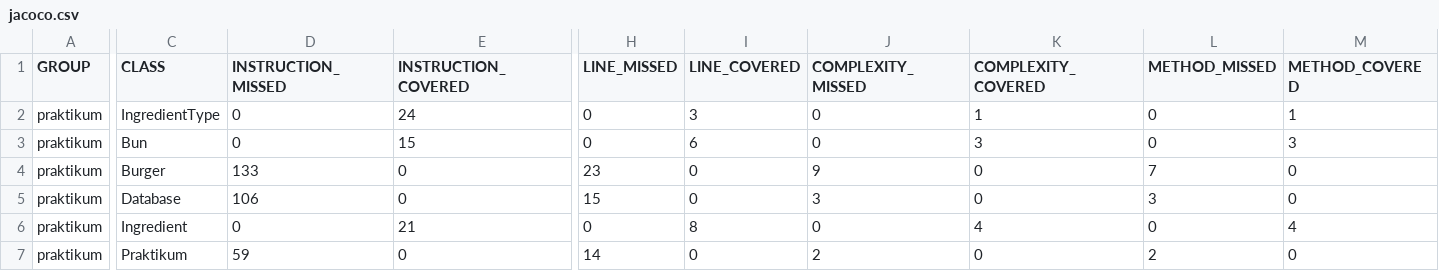
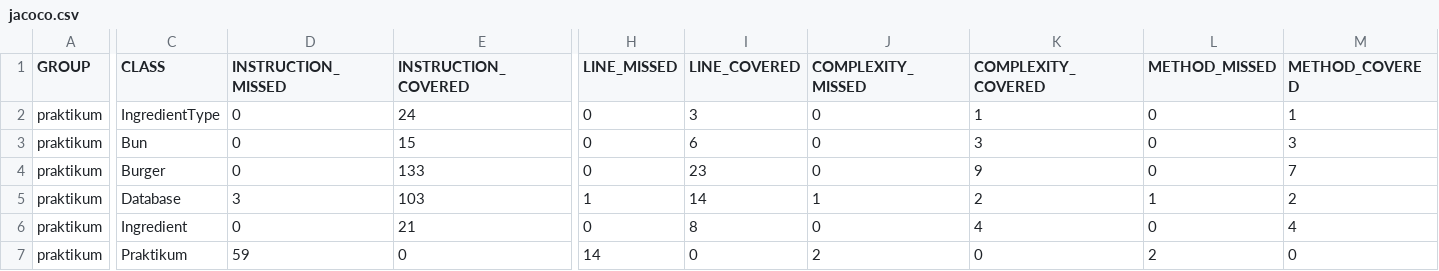
Before and after one commit to yandex-praktikum/QA-java-diplom-1, a CSV file: target/site/jacoco/jacoco.csv, drawn as a sheet; only a part is shown, gaps mark what is left out; the diff covers the shown part only; the diff names each change by its address in the sheet, - before the commit and + after, or states it on an @@ line.

Commit message:
jacoco report added

```diff
--- a/target/site/jacoco/jacoco.csv
+++ b/target/site/jacoco/jacoco.csv
-D4 (INSTRUCTION_MISSED): 133
+D4 (INSTRUCTION_MISSED): 0
-E4 (INSTRUCTION_COVERED): 0
+E4 (INSTRUCTION_COVERED): 133
-H4 (LINE_MISSED): 23
+H4 (LINE_MISSED): 0
-I4 (LINE_COVERED): 0
+I4 (LINE_COVERED): 23
-J4 (COMPLEXITY_MISSED): 9
+J4 (COMPLEXITY_MISSED): 0
-K4 (COMPLEXITY_COVERED): 0
+K4 (COMPLEXITY_COVERED): 9
-L4 (METHOD_MISSED): 7
+L4 (METHOD_MISSED): 0
-M4 (METHOD_COVERED): 0
+M4 (METHOD_COVERED): 7
-D5 (INSTRUCTION_MISSED): 106
+D5 (INSTRUCTION_MISSED): 3
-E5 (INSTRUCTION_COVERED): 0
+E5 (INSTRUCTION_COVERED): 103
-H5 (LINE_MISSED): 15
+H5 (LINE_MISSED): 1
-I5 (LINE_COVERED): 0
+I5 (LINE_COVERED): 14
-J5 (COMPLEXITY_MISSED): 3
+J5 (COMPLEXITY_MISSED): 1
-K5 (COMPLEXITY_COVERED): 0
+K5 (COMPLEXITY_COVERED): 2
-L5 (METHOD_MISSED): 3
+L5 (METHOD_MISSED): 1
-M5 (METHOD_COVERED): 0
+M5 (METHOD_COVERED): 2
```
Also changed, not shown: 2 edited cells elsewhere in this file, 9 other files.
